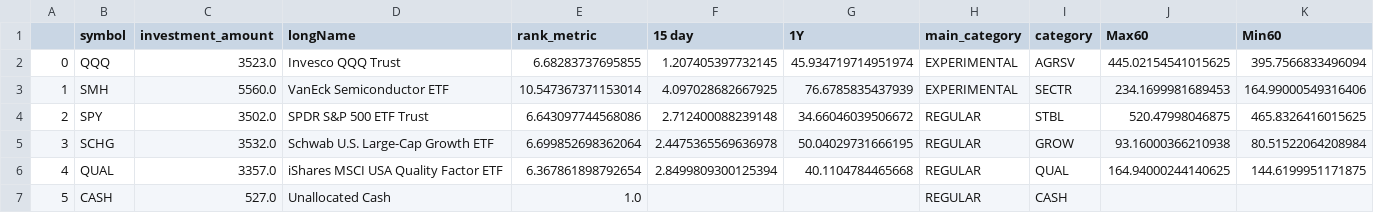
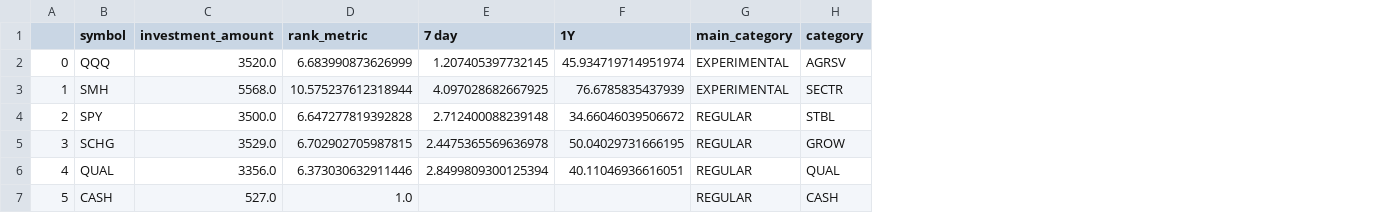
Before and after one commit to csr1010/etf, a CSV file: final_portfolio_2024-03-21.csv, drawn as a sheet; removed rows and columns are numbered as before the commit, all else as after; the diff names each change by its address in the sheet, - before the commit and + after, or states it on an @@ line.

```diff
--- a/final_portfolio_2024-03-21.csv
+++ b/final_portfolio_2024-03-21.csv
-column D (longName), rows 2-7: Invesco QQQ Trust | VanEck Semiconductor ETF | SPDR S&P 500 ETF Trust | Schwab U.S. Large-Cap Growth ETF | iShares MSCI USA Quality Factor ETF | Unallocated Cash
-column J (Max60), rows 2-6: 445.02154541015625 | 234.1699981689453 | 520.47998046875 | 93.16000366210938 | 164.94000244140625
-column K (Min60), rows 2-6: 395.7566833496094 | 164.99000549316406 | 465.8326416015625 | 80.51522064208984 | 144.6199951171875
-E1: 15 day
+E1: 7 day
-C2 (investment_amount): 3523.0
+C2 (investment_amount): 3520.0
-D2 (rank_metric): 6.68283737695855
+D2 (rank_metric): 6.683990873626999
-C3 (investment_amount): 5560.0
+C3 (investment_amount): 5568.0
-D3 (rank_metric): 10.547367371153014
+D3 (rank_metric): 10.575237612318944
-C4 (investment_amount): 3502.0
+C4 (investment_amount): 3500.0
-D4 (rank_metric): 6.643097744568086
+D4 (rank_metric): 6.647277819392828
-C5 (investment_amount): 3532.0
+C5 (investment_amount): 3529.0
-D5 (rank_metric): 6.699852698362064
+D5 (rank_metric): 6.702902705987815
-C6 (investment_amount): 3357.0
+C6 (investment_amount): 3356.0
-D6 (rank_metric): 6.367861898792654
+D6 (rank_metric): 6.373030632911446
-F6 (1Y): 40.1104784465668
+F6 (1Y): 40.11046936616051
```
Also changed, not shown: filtered_etf_data2024-03-21.csv, 2 other files.
